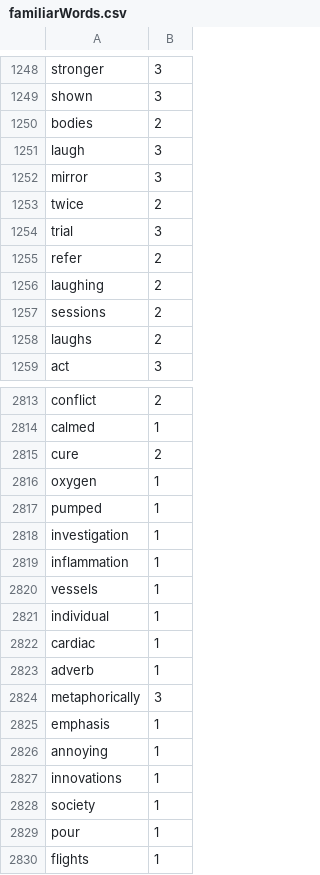
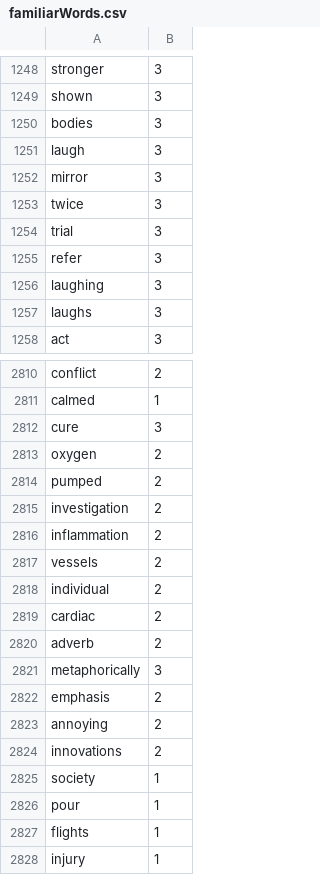
Before and after one commit to Elon-Mao/dictation, a CSV file: public/familiarWords.csv, drawn as a sheet; only a part is shown, gaps mark what is left out; the shorter side is filled out with more unchanged rows; the diff covers the shown part only.

```diff
--- a/public/familiarWords.csv
+++ b/public/familiarWords.csv
@@ -1249,11 +1249,10 @@ stronger,3,
 shown,3,
-bodies,2,
+bodies,3,
 laugh,3,
 mirror,3,
-twice,2,
+twice,3,
 trial,3,
-refer,2,
-laughing,2,
-sessions,2,
-laughs,2,
+refer,3,
+laughing,3,
+laughs,3,
 act,3,
@@ -2814,15 +2811,15 @@ conflict,2,
 calmed,1,
-cure,2,
-oxygen,1,
-pumped,1,
-investigation,1,
-inflammation,1,
-vessels,1,
-individual,1,
-cardiac,1,
-adverb,1,
+cure,3,
+oxygen,2,
+pumped,2,
+investigation,2,
+inflammation,2,
+vessels,2,
+individual,2,
+cardiac,2,
+adverb,2,
 metaphorically,3,
-emphasis,1,
-annoying,1,
-innovations,1,
+emphasis,2,
+annoying,2,
+innovations,2,
 society,1,
```
Also changed, not shown: 3 added rows, 2 removed rows and 8 edited cells elsewhere in this file, 1 other file.
